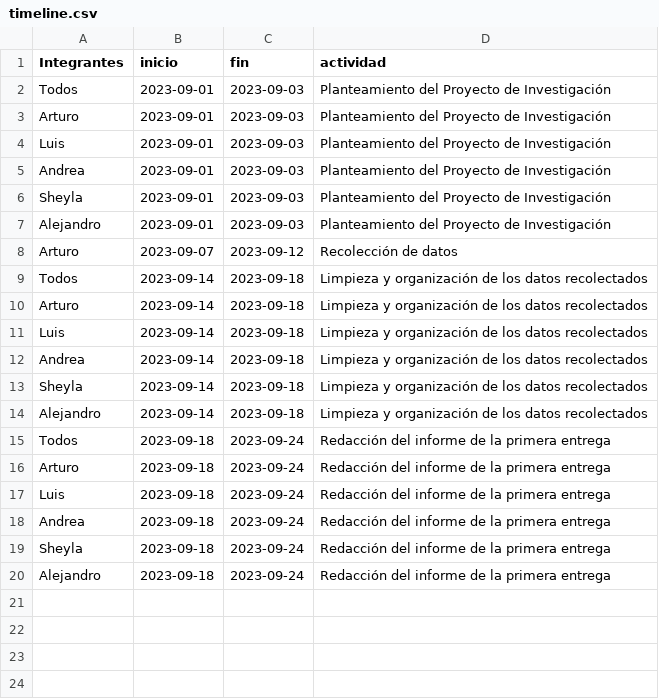
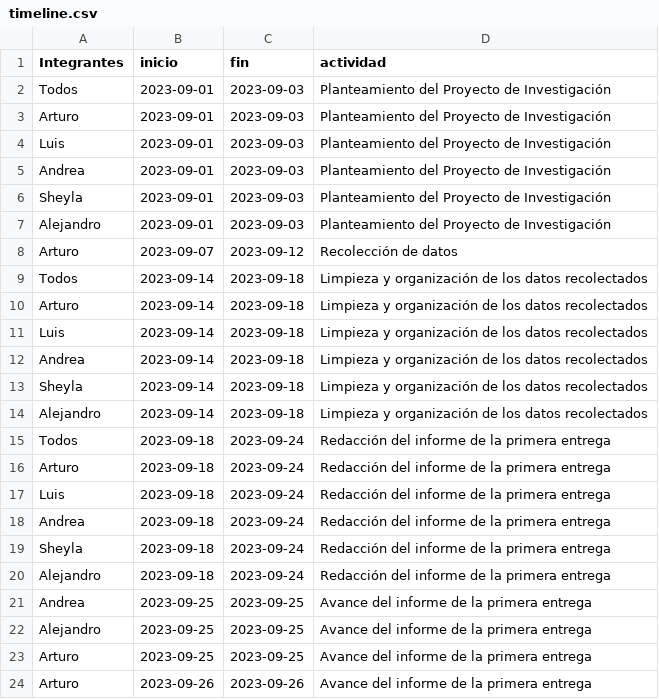
Before and after one commit to arturombc/Estadistica1Proyect, a CSV file: proyecto/timeline.csv, drawn as a sheet; the diff names each change by its address in the sheet, - before the commit and + after, or states it on an @@ line.

```diff
--- a/proyecto/timeline.csv
+++ b/proyecto/timeline.csv
+row 21: Andrea | 2023-09-25 | 2023-09-25 | Avance del informe de la primera entrega
+row 22: Alejandro | 2023-09-25 | 2023-09-25 | Avance del informe de la primera entrega
+row 23: Arturo | 2023-09-25 | 2023-09-25 | Avance del informe de la primera entrega
+row 24: Arturo | 2023-09-26 | 2023-09-26 | Avance del informe de la primera entrega
```
Also changed, not shown: 2 other files.
